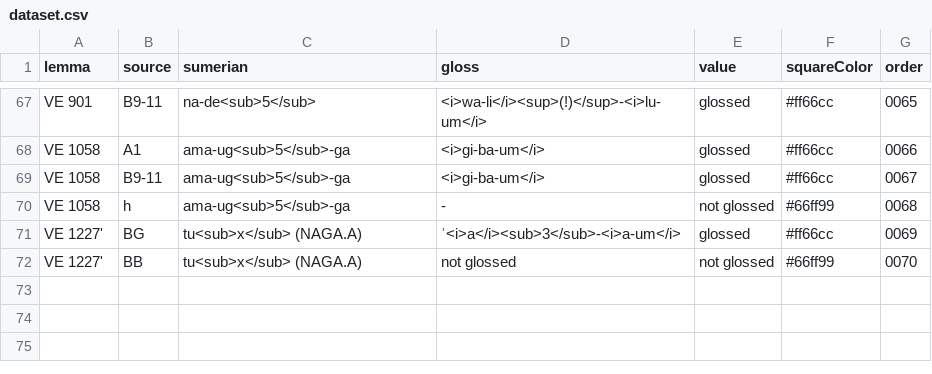
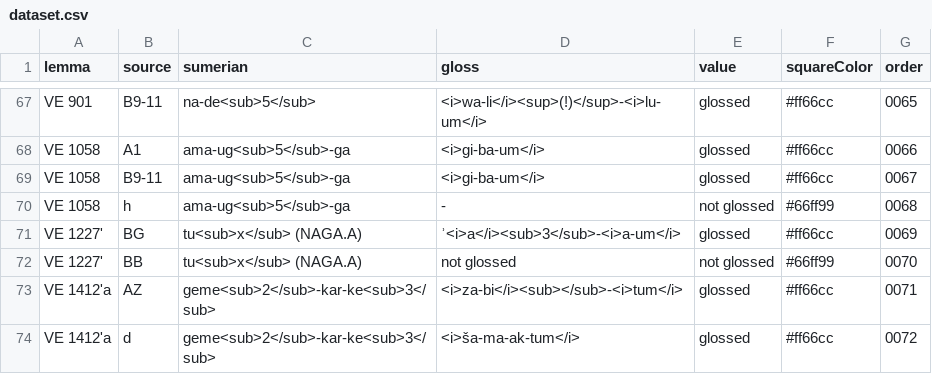
Before and after one commit to erica-scarpa/VE, a CSV file: assets/dataset.csv, drawn as a sheet; only a part is shown, gaps mark what is left out; the diff names each change by its address in the sheet, - before the commit and + after, or states it on an @@ line.

```diff
--- a/assets/dataset.csv
+++ b/assets/dataset.csv
+row 73: VE 1412'a | AZ | geme<sub>2</sub>-kar-ke<sub>3</sub> | <i>za-bi</i><sub></sub>-<i>tum</i> | glossed | #ff66cc | 0071
+row 74: VE 1412'a | d | geme<sub>2</sub>-kar-ke<sub>3</sub> | <i>ša-ma-ak-tum</i> | glossed | #ff66cc | 0072
```
Also changed, not shown: 1 other file.
